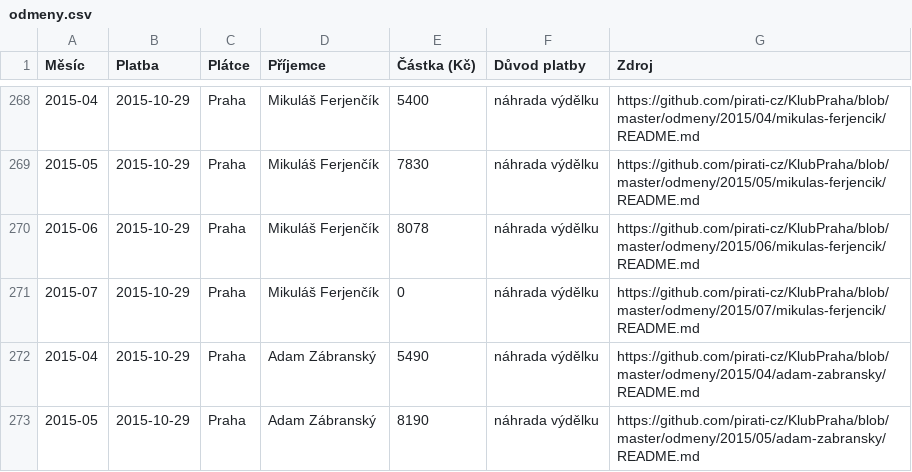
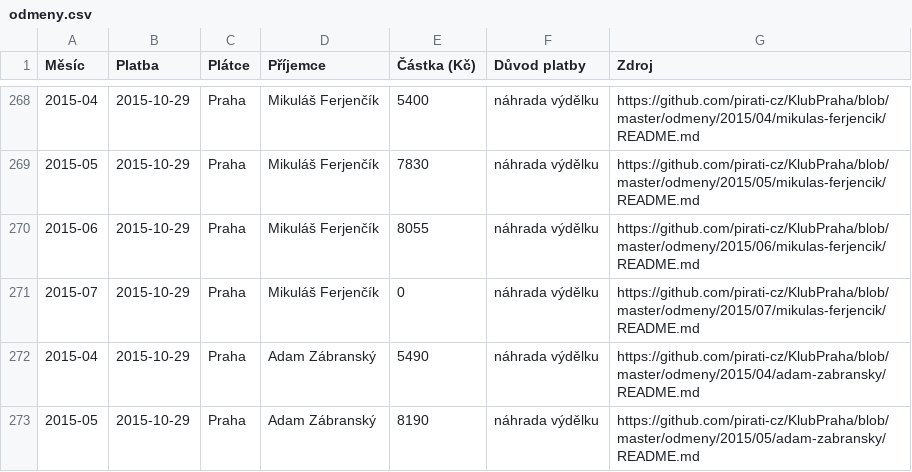
Before and after one commit to pirati-cz/KlubPraha, a CSV file: odmeny/odmeny.csv, drawn as a sheet; only a part is shown, gaps mark what is left out.

Commit message:
mikulas zada 8055 misto 8078

```diff
--- a/odmeny/odmeny.csv
+++ b/odmeny/odmeny.csv
@@ -269,3 +269,3 @@ Měsíc,Platba,Plátce,Příjemce,Částka (Kč),Důvod platby,Zdroj
 2015-05,2015-10-29,Praha,Mikuláš Ferjenčík,7830,náhrada výdělku,https://github.com/pirati-cz/KlubPraha/blob/master/odmeny/2015/05/mikulas-ferjencik/README.md
-2015-06,2015-10-29,Praha,Mikuláš Ferjenčík,8078,náhrada výdělku,https://github.com/pirati-cz/KlubPraha/blob/master/odmeny/2015/06/mikulas-ferjencik/README.md
+2015-06,2015-10-29,Praha,Mikuláš Ferjenčík,8055,náhrada výdělku,https://github.com/pirati-cz/KlubPraha/blob/master/odmeny/2015/06/mikulas-ferjencik/README.md
 2015-07,2015-10-29,Praha,Mikuláš Ferjenčík,0,náhrada výdělku,https://github.com/pirati-cz/KlubPraha/blob/master/odmeny/2015/07/mikulas-ferjencik/README.md
```
